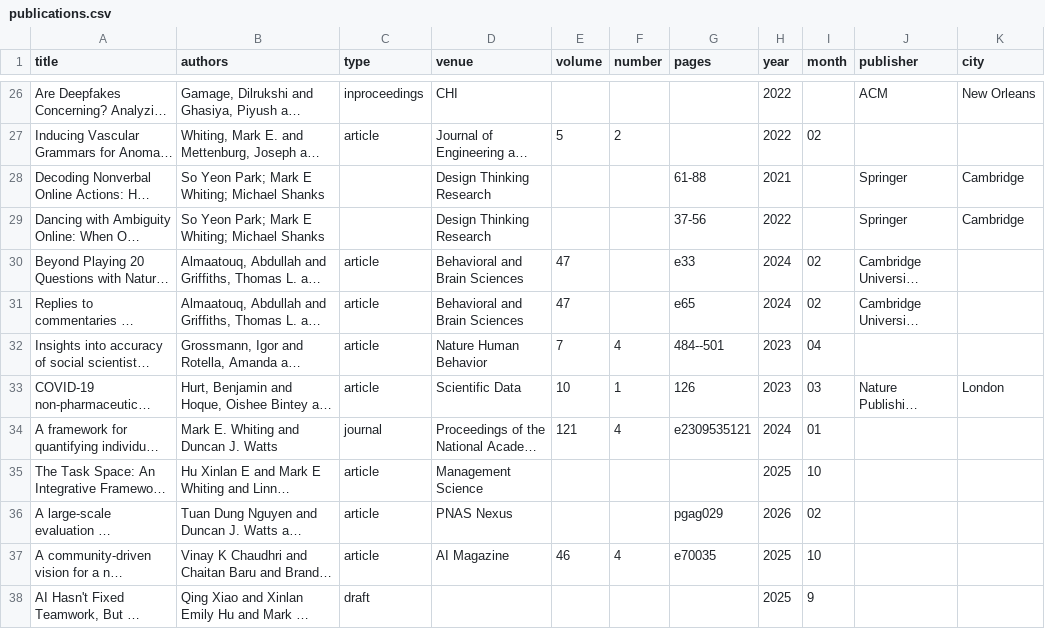
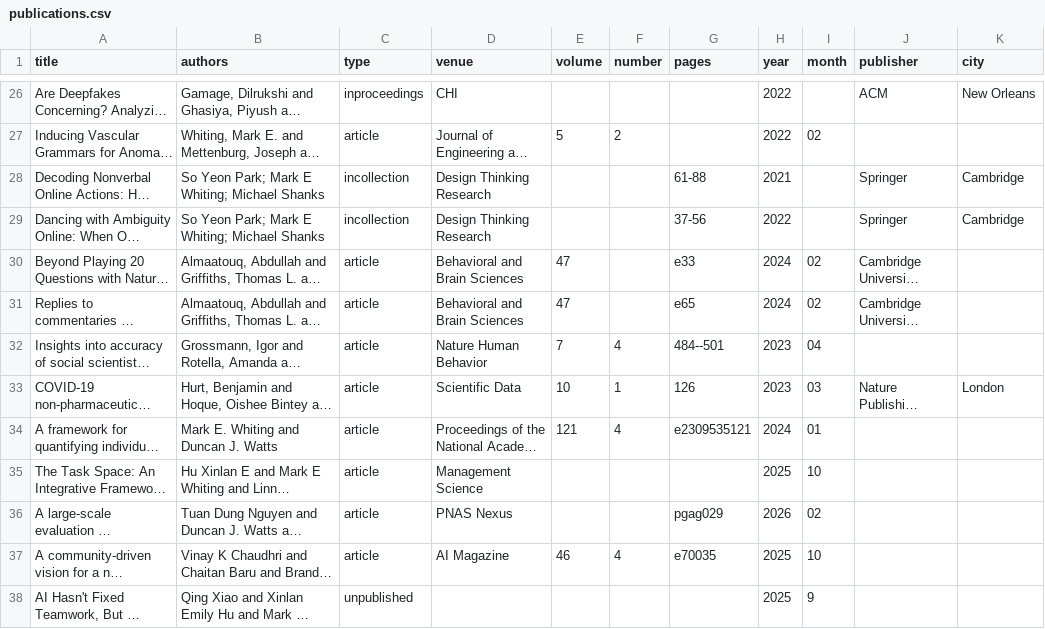
Before and after one commit to markwhiting/Whiting.me, a CSV file: _data/publications.csv, drawn as a sheet; only a part is shown, gaps mark what is left out; long unchanged cells end in …; the diff covers the shown part only; the diff names each change by its address in the sheet, - before the commit and + after, or states it on an @@ line.

```diff
--- a/_data/publications.csv
+++ b/_data/publications.csv
-C28:C29 (type): (empty)
+C28:C29 (type): incollection
-C34 (type): journal
+C34 (type): article
-C38 (type): draft
+C38 (type): unpublished
```
Also changed, not shown: 10 edited cells elsewhere in this file.
